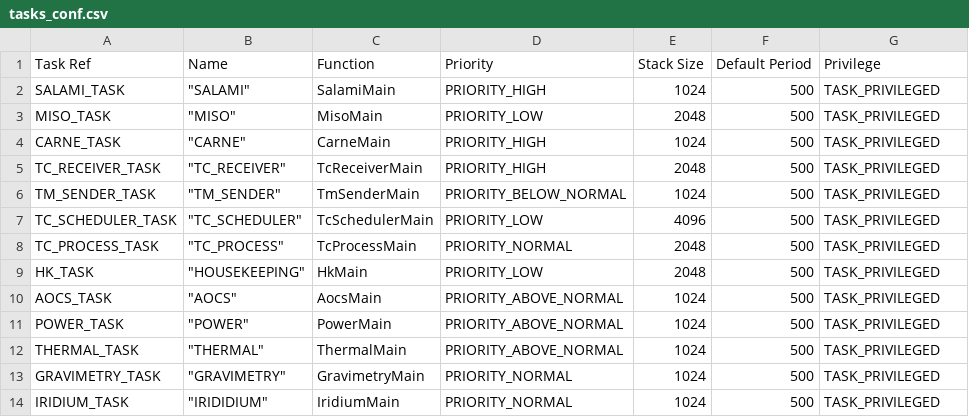
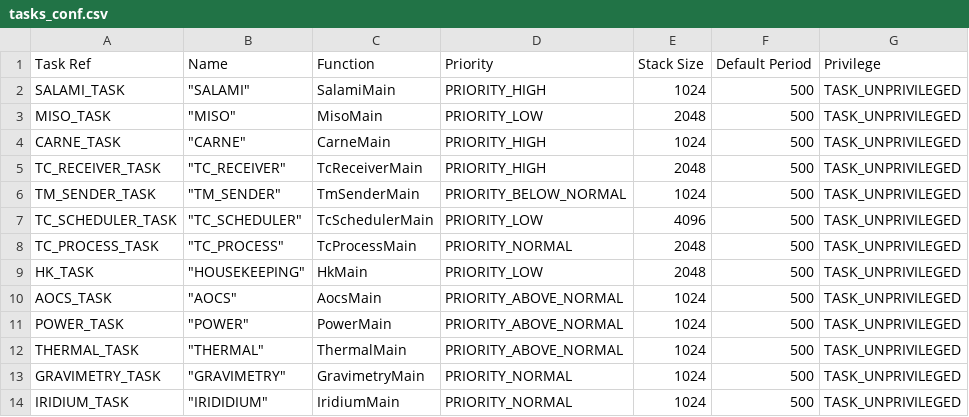
Before and after one commit to TOLOSAT/flight-software, a CSV file: applications/conf/tasks_conf.csv, drawn as a sheet.

Commit message:
Now task privilege is taken into account at initialisation thanks to a magic trick

```diff
--- a/applications/conf/tasks_conf.csv
+++ b/applications/conf/tasks_conf.csv
@@ -1,14 +1,14 @@
 Task Ref,Name,Function,Priority,Stack Size,Default Period,Privilege
-SALAMI_TASK,"""SALAMI""",SalamiMain,PRIORITY_HIGH,1024,500,TASK_PRIVILEGED
-MISO_TASK,"""MISO""",MisoMain,PRIORITY_LOW,2048,500,TASK_PRIVILEGED
-CARNE_TASK,"""CARNE""",CarneMain,PRIORITY_HIGH,1024,500,TASK_PRIVILEGED
-TC_RECEIVER_TASK,"""TC_RECEIVER""",TcReceiverMain,PRIORITY_HIGH,2048,500,TASK_PRIVILEGED
-TM_SENDER_TASK,"""TM_SENDER""",TmSenderMain,PRIORITY_BELOW_NORMAL,1024,500,TASK_PRIVILEGED
-TC_SCHEDULER_TASK,"""TC_SCHEDULER""",TcSchedulerMain,PRIORITY_LOW,4096,500,TASK_PRIVILEGED
-TC_PROCESS_TASK,"""TC_PROCESS""",TcProcessMain,PRIORITY_NORMAL,2048,500,TASK_PRIVILEGED
-HK_TASK,"""HOUSEKEEPING""",HkMain,PRIORITY_LOW,2048,500,TASK_PRIVILEGED
-AOCS_TASK,"""AOCS""",AocsMain,PRIORITY_ABOVE_NORMAL,1024,500,TASK_PRIVILEGED
-POWER_TASK,"""POWER""",PowerMain,PRIORITY_ABOVE_NORMAL,1024,500,TASK_PRIVILEGED
-THERMAL_TASK,"""THERMAL""",ThermalMain,PRIORITY_ABOVE_NORMAL,1024,500,TASK_PRIVILEGED
-GRAVIMETRY_TASK,"""GRAVIMETRY""",GravimetryMain,PRIORITY_NORMAL,1024,500,TASK_PRIVILEGED
-IRIDIUM_TASK,"""IRIDIDIUM""",IridiumMain,PRIORITY_NORMAL,1024,500,TASK_PRIVILEGED
+SALAMI_TASK,"""SALAMI""",SalamiMain,PRIORITY_HIGH,1024,500,TASK_UNPRIVILEGED
+MISO_TASK,"""MISO""",MisoMain,PRIORITY_LOW,2048,500,TASK_UNPRIVILEGED
+CARNE_TASK,"""CARNE""",CarneMain,PRIORITY_HIGH,1024,500,TASK_UNPRIVILEGED
+TC_RECEIVER_TASK,"""TC_RECEIVER""",TcReceiverMain,PRIORITY_HIGH,2048,500,TASK_UNPRIVILEGED
+TM_SENDER_TASK,"""TM_SENDER""",TmSenderMain,PRIORITY_BELOW_NORMAL,1024,500,TASK_UNPRIVILEGED
+TC_SCHEDULER_TASK,"""TC_SCHEDULER""",TcSchedulerMain,PRIORITY_LOW,4096,500,TASK_UNPRIVILEGED
+TC_PROCESS_TASK,"""TC_PROCESS""",TcProcessMain,PRIORITY_NORMAL,2048,500,TASK_UNPRIVILEGED
+HK_TASK,"""HOUSEKEEPING""",HkMain,PRIORITY_LOW,2048,500,TASK_UNPRIVILEGED
+AOCS_TASK,"""AOCS""",AocsMain,PRIORITY_ABOVE_NORMAL,1024,500,TASK_UNPRIVILEGED
+POWER_TASK,"""POWER""",PowerMain,PRIORITY_ABOVE_NORMAL,1024,500,TASK_UNPRIVILEGED
+THERMAL_TASK,"""THERMAL""",ThermalMain,PRIORITY_ABOVE_NORMAL,1024,500,TASK_UNPRIVILEGED
+GRAVIMETRY_TASK,"""GRAVIMETRY""",GravimetryMain,PRIORITY_NORMAL,1024,500,TASK_UNPRIVILEGED
+IRIDIUM_TASK,"""IRIDIDIUM""",IridiumMain,PRIORITY_NORMAL,1024,500,TASK_UNPRIVILEGED
```
Also changed, not shown: 1 other file.
